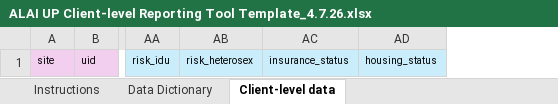
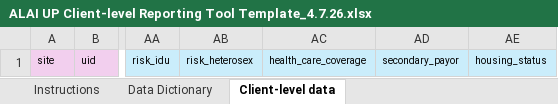
Before and after one commit to alai-up/alai_up_local_dashboard, an Excel workbook: data/ALAI UP Client-level Reporting Tool Template_4.7.26.xlsx, sheet Client-level data, drawn as a sheet; only a part is shown, gaps mark what is left out; values as stored, in another font and other column widths than the file's, no borders; removed rows and columns are numbered as before the commit, all else as after; the diff names each change by its address in the sheet, - before the commit and + after, or states it on an @@ line.

```diff
--- a/data/ALAI UP Client-level Reporting Tool Template_4.7.26.xlsx (sheet Client-level data)
+++ b/data/ALAI UP Client-level Reporting Tool Template_4.7.26.xlsx (sheet Client-level data)
-column AC, row 1: insurance_status
+column AC, row 1: health_care_coverage
+column AD, row 1: secondary_payor
```
Also changed, not shown: sheet Data Dictionary, app/www/simulated_data.xlsx, data/simulated_data.xlsx, 1 other file.
